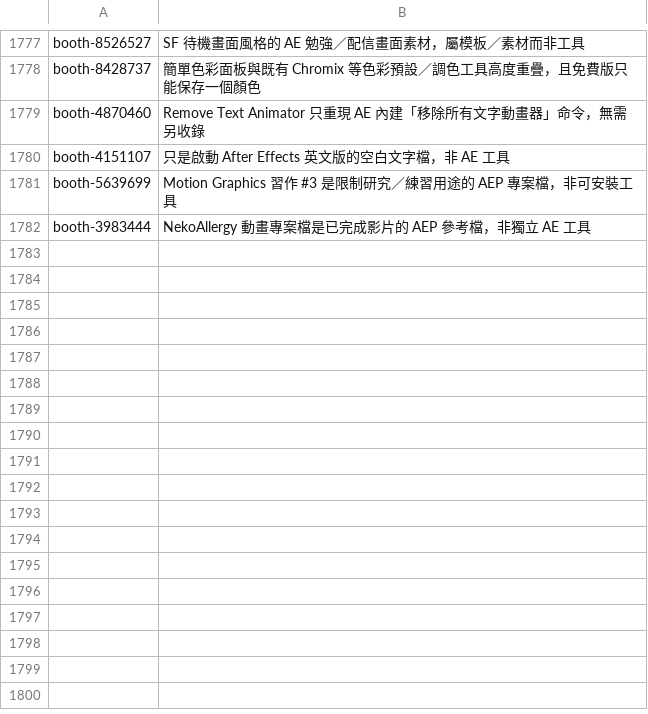
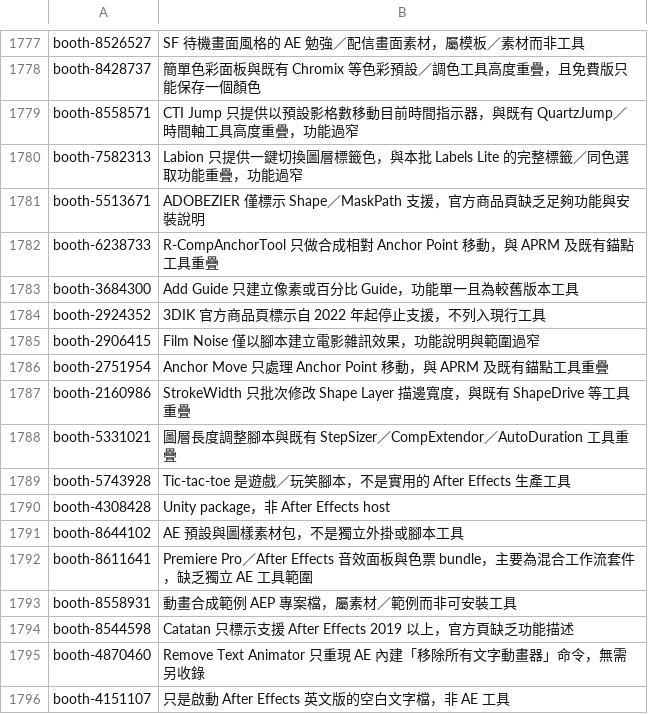
Before and after one commit to Tangzih0913/ae-effects-db, a TSV file: curation/skipped.tsv, drawn as a sheet; only a part is shown, gaps mark what is left out; the shorter side is filled out with more unchanged rows.

Commit message:
Expand BOOTH workflow and 3D tool coverage

```diff
--- a/curation/skipped.tsv
+++ b/curation/skipped.tsv
@@ -1778,2 +1778,18 @@ booth-8526527	SF 待機畫面風格的 AE 勉強／配信畫面素材，屬模
 booth-8428737	簡單色彩面板與既有 Chromix 等色彩預設／調色工具高度重疊，且免費版只能保存一個顏色
+booth-8558571	CTI Jump 只提供以預設影格數移動目前時間指示器，與既有 QuartzJump／時間軸工具高度重疊，功能過窄
+booth-7582313	Labion 只提供一鍵切換圖層標籤色，與本批 Labels Lite 的完整標籤／同色選取功能重疊，功能過窄
+booth-5513671	ADOBEZIER 僅標示 Shape／MaskPath 支援，官方商品頁缺乏足夠功能與安裝說明
+booth-6238733	R-CompAnchorTool 只做合成相對 Anchor Point 移動，與 APRM 及既有錨點工具重疊
+booth-3684300	Add Guide 只建立像素或百分比 Guide，功能單一且為較舊版本工具
+booth-2924352	3DIK 官方商品頁標示自 2022 年起停止支援，不列入現行工具
+booth-2906415	Film Noise 僅以腳本建立電影雜訊效果，功能說明與範圍過窄
+booth-2751954	Anchor Move 只處理 Anchor Point 移動，與 APRM 及既有錨點工具重疊
+booth-2160986	StrokeWidth 只批次修改 Shape Layer 描邊寬度，與既有 ShapeDrive 等工具重疊
+booth-5331021	圖層長度調整腳本與既有 StepSizer／CompExtendor／AutoDuration 工具重疊
+booth-5743928	Tic-tac-toe 是遊戲／玩笑腳本，不是實用的 After Effects 生產工具
+booth-4308428	Unity package，非 After Effects host
+booth-8644102	AE 預設與圖樣素材包，不是獨立外掛或腳本工具
+booth-8611641	Premiere Pro／After Effects 音效面板與色票 bundle，主要為混合工作流套件，缺乏獨立 AE 工具範圍
+booth-8558931	動畫合成範例 AEP 專案檔，屬素材／範例而非可安裝工具
+booth-8544598	Catatan 只標示支援 After Effects 2019 以上，官方頁缺乏功能描述
 booth-4870460	Remove Text Animator 只重現 AE 內建「移除所有文字動畫器」命令，無需另收錄
```
Also changed, not shown: 6 other files.
